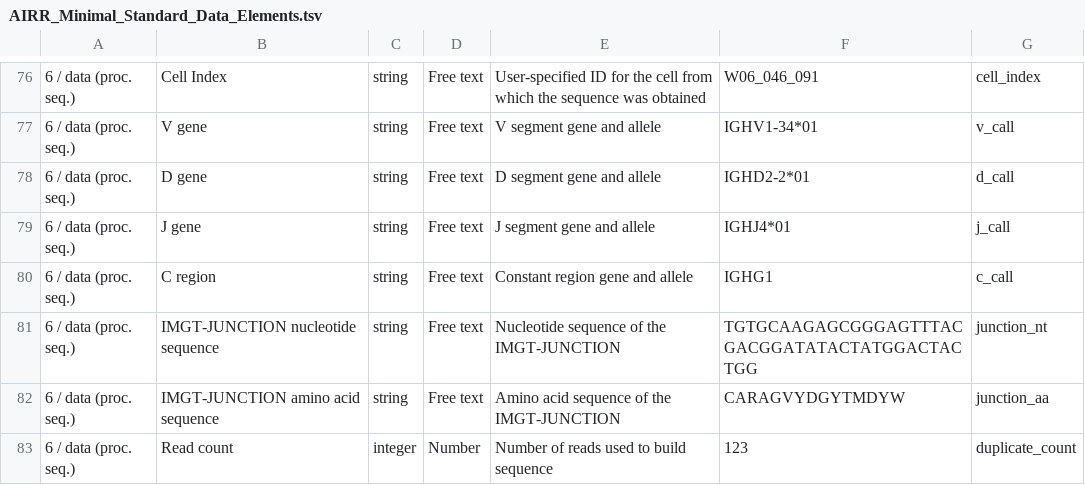
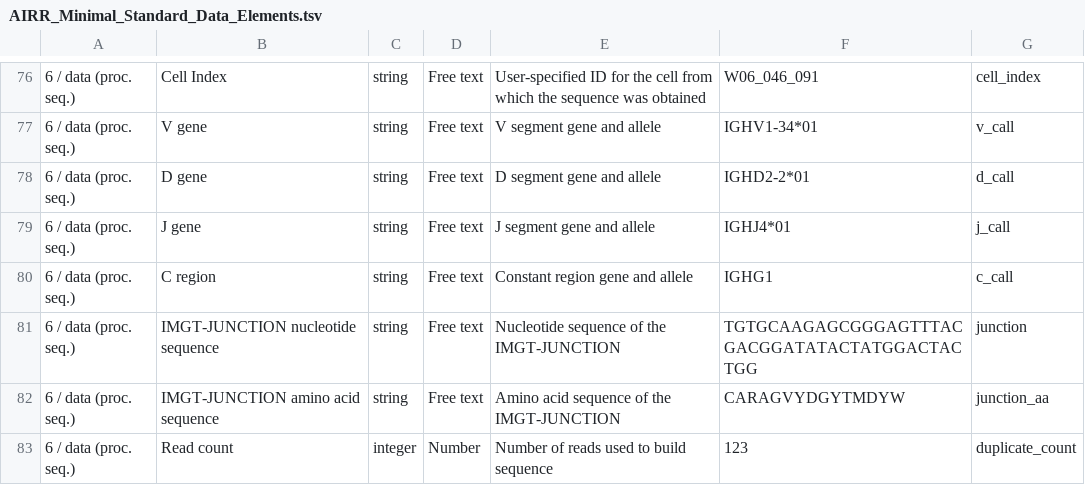
Before and after one commit to airr-community/airr-standards, a TSV file: AIRR_Minimal_Standard_Data_Elements.tsv, drawn as a sheet; only a part is shown, gaps mark what is left out; the diff names each change by its address in the sheet, - before the commit and + after, or states it on an @@ line.

```diff
--- a/AIRR_Minimal_Standard_Data_Elements.tsv
+++ b/AIRR_Minimal_Standard_Data_Elements.tsv
-G81: junction_nt
+G81: junction
```
Also changed, not shown: lang/python/examples/toy_data.tsv.
